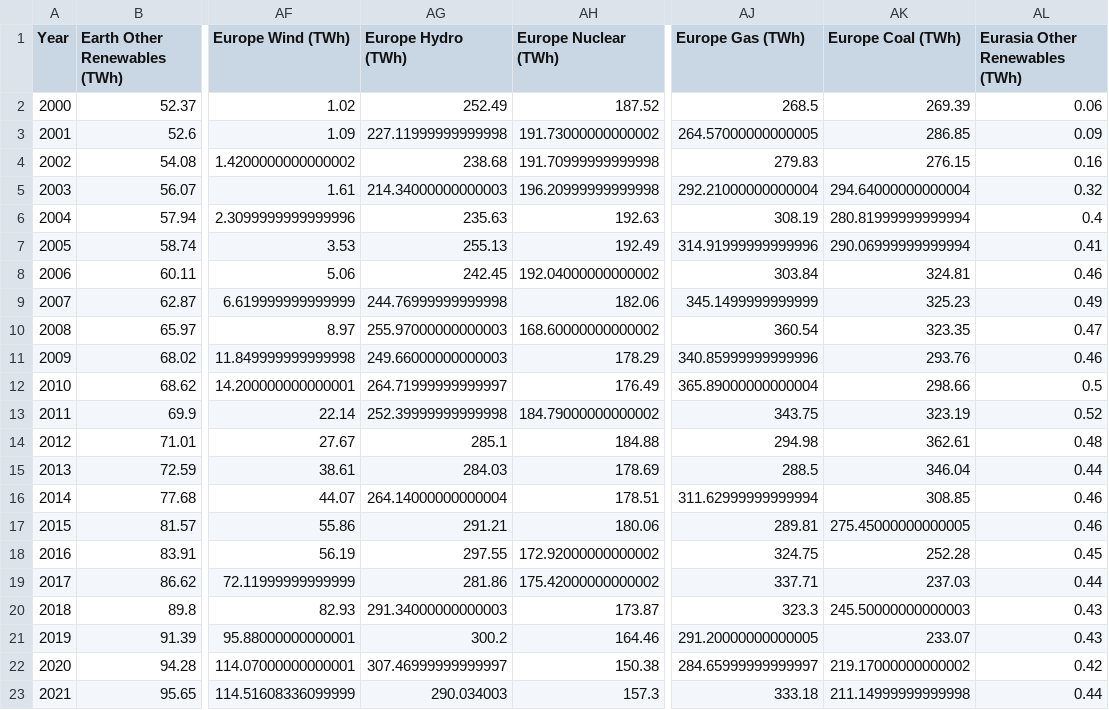
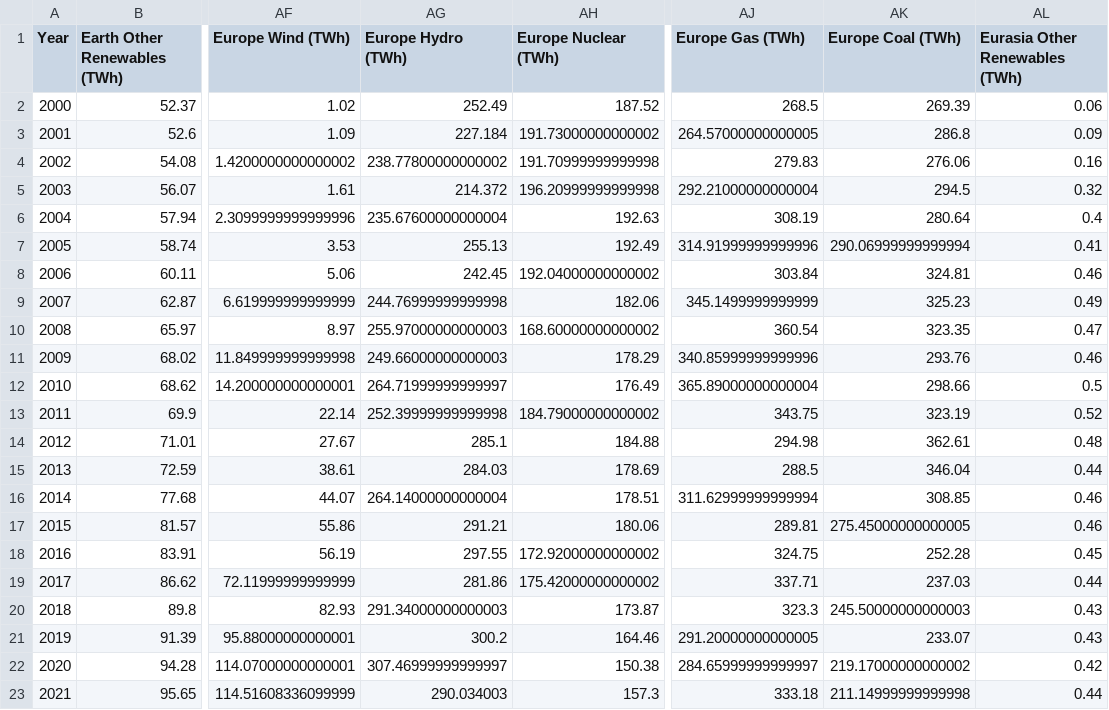
Before and after one commit to FunkyTable/Energy_Production_Time_Series_Projection, a CSV file: Data/Export/df_hist_elec_yr_reg.csv, drawn as a sheet; only a part is shown, gaps mark what is left out; the diff names each change by its address in the sheet, - before the commit and + after, or states it on an @@ line.

```diff
--- a/Data/Export/df_hist_elec_yr_reg.csv
+++ b/Data/Export/df_hist_elec_yr_reg.csv
-AG3 (Europe Hydro (TWh)): 227.11999999999998
+AG3 (Europe Hydro (TWh)): 227.184
-AK3 (Europe Coal (TWh)): 286.85
+AK3 (Europe Coal (TWh)): 286.8
-AG4 (Europe Hydro (TWh)): 238.68
+AG4 (Europe Hydro (TWh)): 238.77800000000002
-AK4 (Europe Coal (TWh)): 276.15
+AK4 (Europe Coal (TWh)): 276.06
-AG5 (Europe Hydro (TWh)): 214.34000000000003
+AG5 (Europe Hydro (TWh)): 214.372
-AK5 (Europe Coal (TWh)): 294.64000000000004
+AK5 (Europe Coal (TWh)): 294.5
-AG6 (Europe Hydro (TWh)): 235.63
+AG6 (Europe Hydro (TWh)): 235.67600000000004
-AK6 (Europe Coal (TWh)): 280.81999999999994
+AK6 (Europe Coal (TWh)): 280.64
```
Also changed, not shown: Data/DreamScope/Export/df_hist_elec_yr.csv, Data/Export/df_hist_dem_yr_reg.csv, 2 other files.
